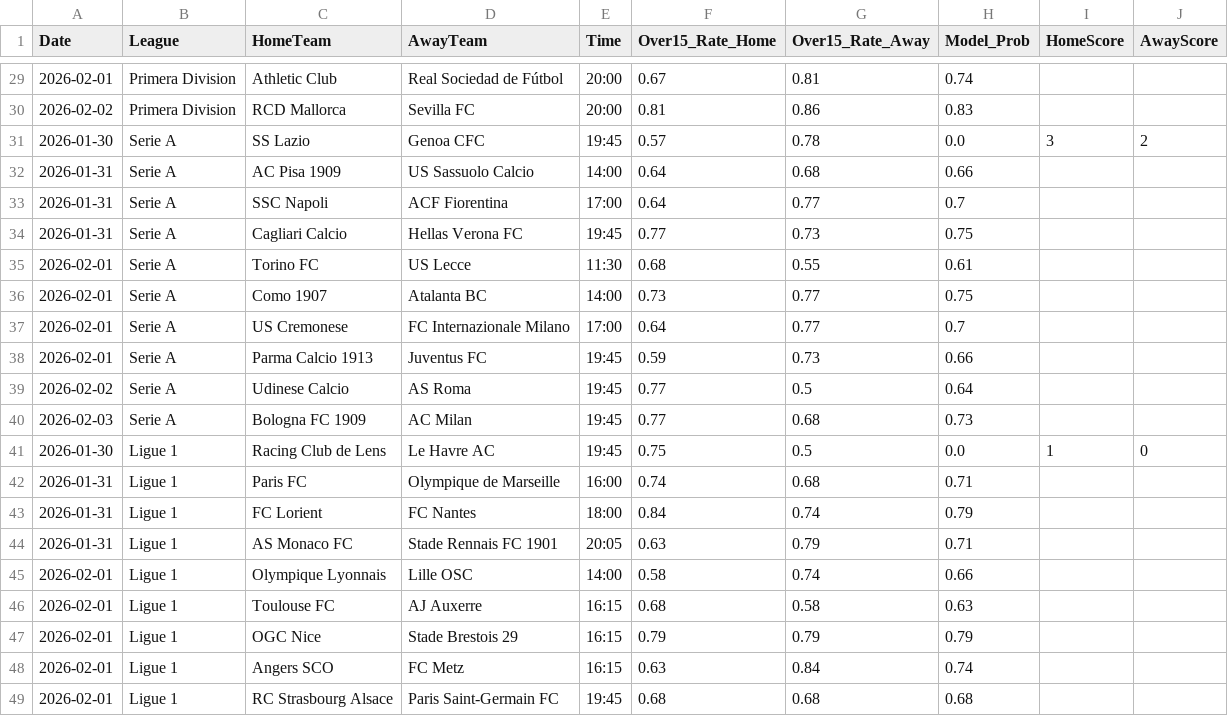
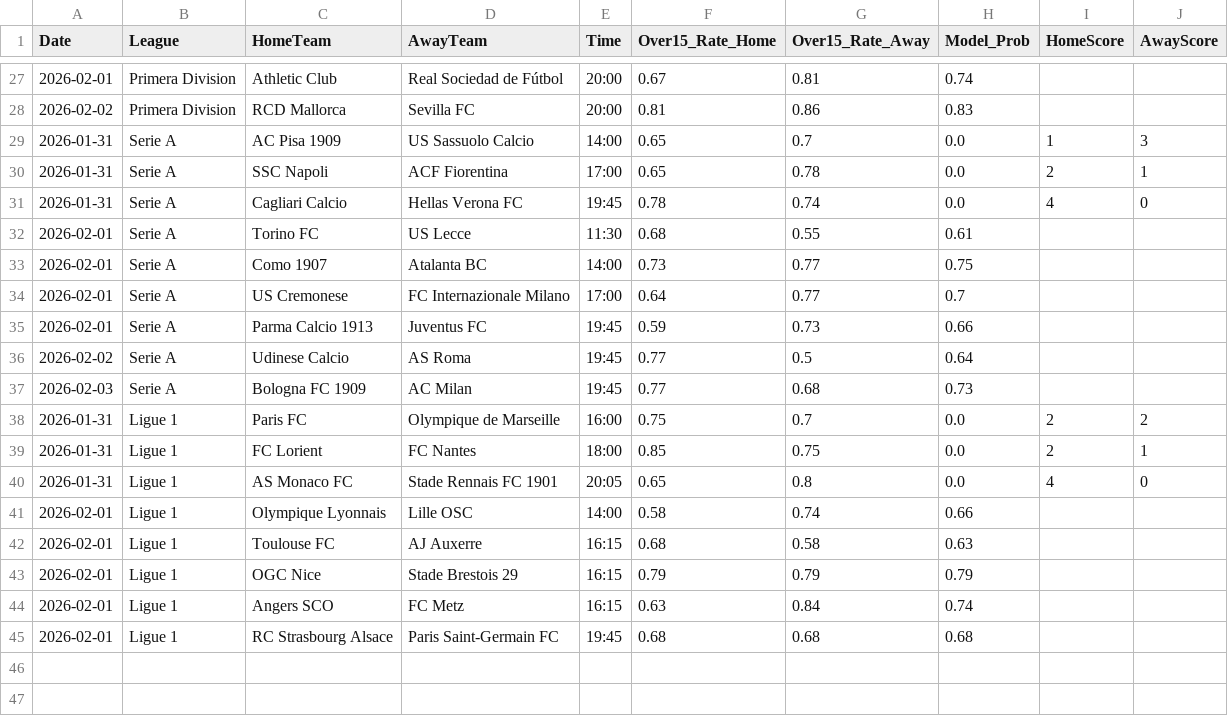
Before and after one commit to Simplykay/kays-Super-Predictor, a CSV file: predictions.csv, drawn as a sheet; only a part is shown, gaps mark what is left out; the diff covers the shown part only.

```diff
--- a/predictions.csv
+++ b/predictions.csv
@@ -30,6 +28,5 @@ Date,League,HomeTeam,AwayTeam,Time,Over15_Rate_Home,Over15_Rate_Away,Model_Prob,
 2026-02-02,Primera Division,RCD Mallorca,Sevilla FC,20:00,0.81,0.86,0.83,,
-2026-01-30,Serie A,SS Lazio,Genoa CFC,19:45,0.57,0.78,0.0,3,2
-2026-01-31,Serie A,AC Pisa 1909,US Sassuolo Calcio,14:00,0.64,0.68,0.66,,
-2026-01-31,Serie A,SSC Napoli,ACF Fiorentina,17:00,0.64,0.77,0.7,,
-2026-01-31,Serie A,Cagliari Calcio,Hellas Verona FC,19:45,0.77,0.73,0.75,,
+2026-01-31,Serie A,AC Pisa 1909,US Sassuolo Calcio,14:00,0.65,0.7,0.0,1,3
+2026-01-31,Serie A,SSC Napoli,ACF Fiorentina,17:00,0.65,0.78,0.0,2,1
+2026-01-31,Serie A,Cagliari Calcio,Hellas Verona FC,19:45,0.78,0.74,0.0,4,0
 2026-02-01,Serie A,Torino FC,US Lecce,11:30,0.68,0.55,0.61,,
@@ -40,6 +37,5 @@ Date,League,HomeTeam,AwayTeam,Time,Over15_Rate_Home,Over15_Rate_Away,Model_Prob,
 2026-02-03,Serie A,Bologna FC 1909,AC Milan,19:45,0.77,0.68,0.73,,
-2026-01-30,Ligue 1,Racing Club de Lens,Le Havre AC,19:45,0.75,0.5,0.0,1,0
-2026-01-31,Ligue 1,Paris FC,Olympique de Marseille,16:00,0.74,0.68,0.71,,
-2026-01-31,Ligue 1,FC Lorient,FC Nantes,18:00,0.84,0.74,0.79,,
-2026-01-31,Ligue 1,AS Monaco FC,Stade Rennais FC 1901,20:05,0.63,0.79,0.71,,
+2026-01-31,Ligue 1,Paris FC,Olympique de Marseille,16:00,0.75,0.7,0.0,2,2
+2026-01-31,Ligue 1,FC Lorient,FC Nantes,18:00,0.85,0.75,0.0,2,1
+2026-01-31,Ligue 1,AS Monaco FC,Stade Rennais FC 1901,20:05,0.65,0.8,0.0,4,0
 2026-02-01,Ligue 1,Olympique Lyonnais,Lille OSC,14:00,0.58,0.74,0.66,,
```
Also changed, not shown: 2 removed rows and 69 edited cells elsewhere in this file.
